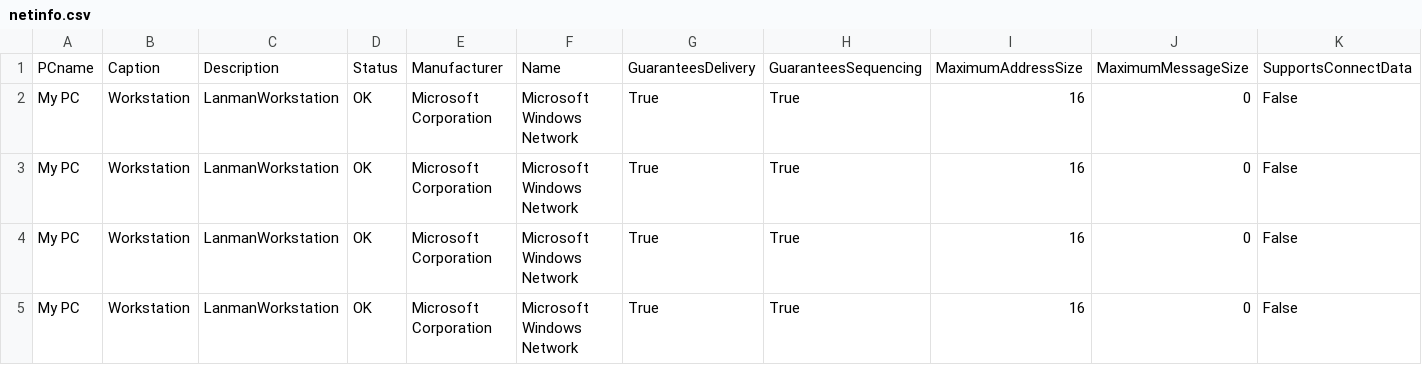
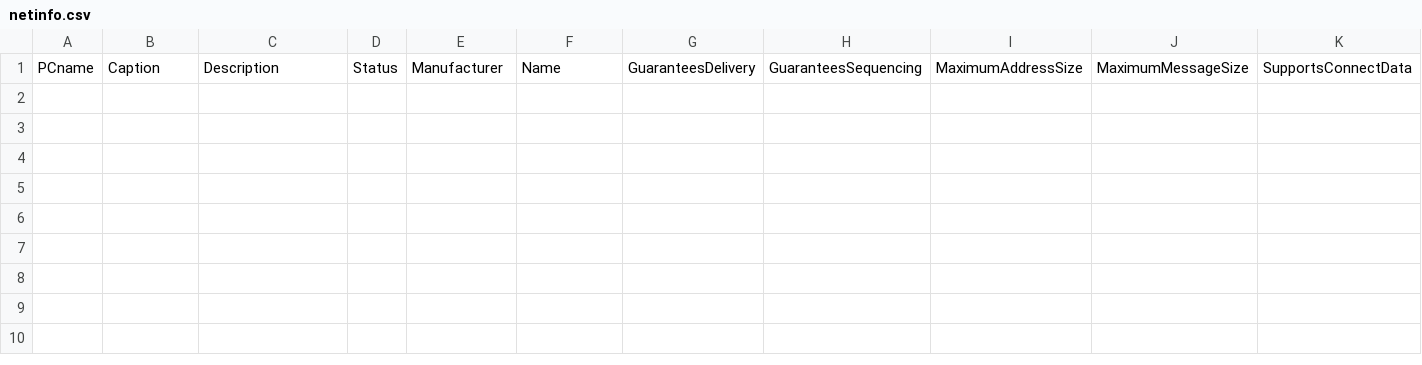
Before and after one commit to CastellaniDavide/agent, a CSV file: flussi/netinfo.csv, drawn as a sheet; only a part is shown; rows hold the shown columns only; the diff names each change by its address in the sheet, - before the commit and + after, or states it on an @@ line.

```diff
--- a/flussi/netinfo.csv
+++ b/flussi/netinfo.csv
-row 2: My PC | Workstation | LanmanWorkstation | OK | Microsoft Corporation | Microsoft Windows Network | True | True | 16 | 0 | False
-row 3: My PC | Workstation | LanmanWorkstation | OK | Microsoft Corporation | Microsoft Windows Network | True | True | 16 | 0 | False
-row 4: My PC | Workstation | LanmanWorkstation | OK | Microsoft Corporation | Microsoft Windows Network | True | True | 16 | 0 | False
-row 5: My PC | Workstation | LanmanWorkstation | OK | Microsoft Corporation | Microsoft Windows Network | True | True | 16 | 0 | False
```
Also changed, not shown: flussi/osversion_history.csv, 7 other files.
